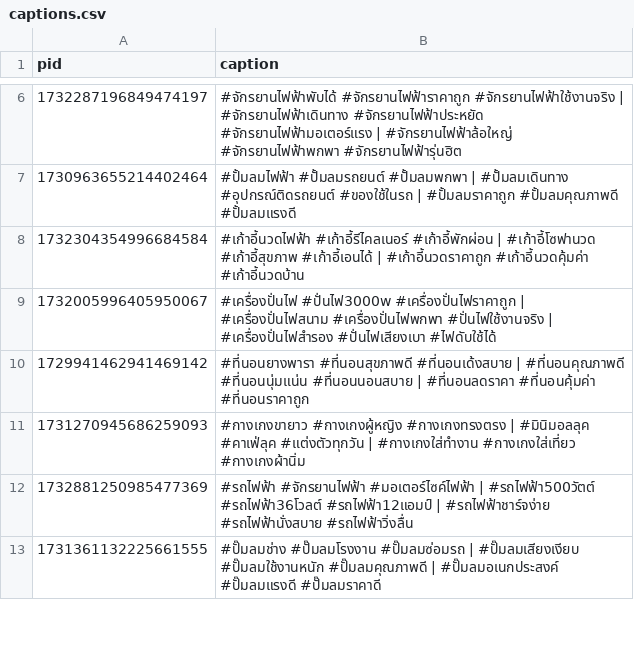
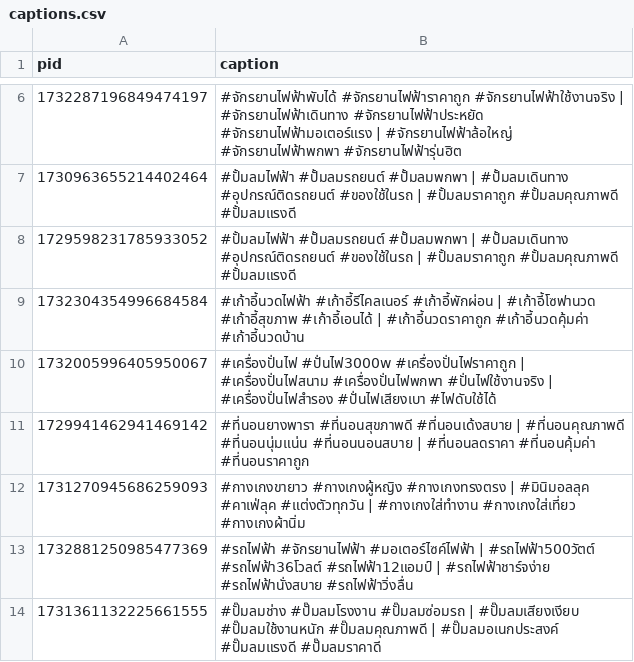
Before and after one commit to ohmwarareok/tiktok-captions, a CSV file: captions.csv, drawn as a sheet; only a part is shown, gaps mark what is left out.

Commit message:
Update captions.csv

```diff
--- a/captions.csv
+++ b/captions.csv
@@ -7,2 +7,3 @@ pid,caption
 1730963655214402464,#ปั้มลมไฟฟ้า #ปั้มลมรถยนต์ #ปั้มลมพกพา | #ปั้มลมเดินทาง #อุปกรณ์ติดรถยนต์ #ของใช้ในรถ | #ปั้มลมราคาถูก #ปั้มลมคุณภาพดี #ปั้มลมแรงดี
+1729598231785933052,#ปั้มลมไฟฟ้า #ปั้มลมรถยนต์ #ปั้มลมพกพา | #ปั้มลมเดินทาง #อุปกรณ์ติดรถยนต์ #ของใช้ในรถ | #ปั้มลมราคาถูก #ปั้มลมคุณภาพดี #ปั้มลมแรงดี
 1732304354996684584,#เก้าอี้นวดไฟฟ้า #เก้าอี้รีไคลเนอร์ #เก้าอี้พักผ่อน | #เก้าอี้โซฟานวด #เก้าอี้สุขภาพ #เก้าอี้เอนได้ | #เก้าอี้นวดราคาถูก #เก้าอี้นวดคุ้มค่า #เก้าอี้นวดบ้าน
```
